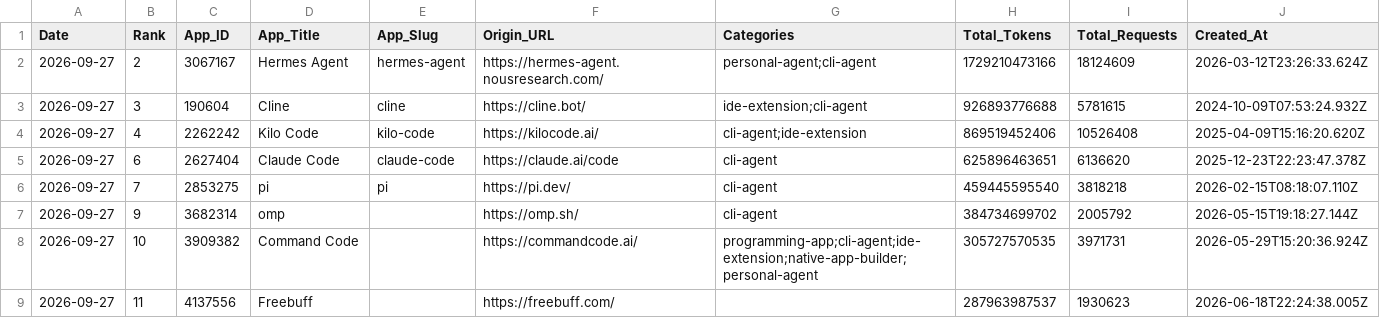
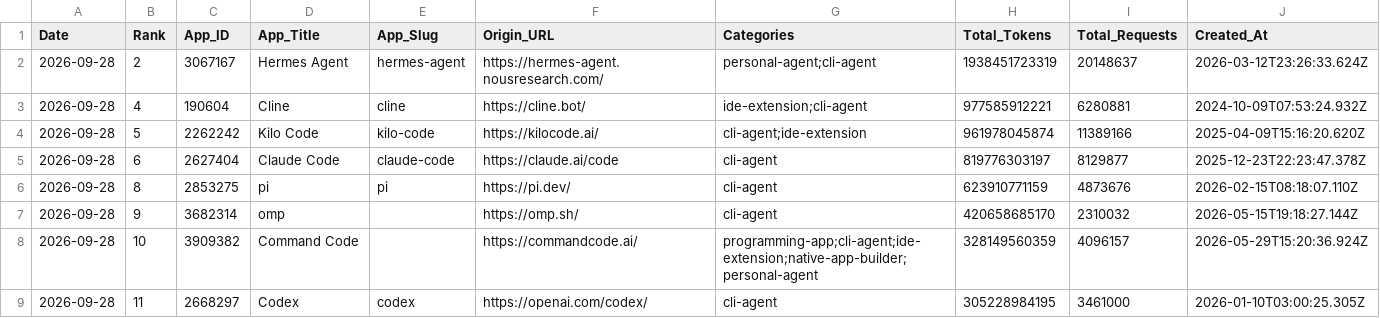
Before and after one commit to Kenneth-Top/workflows-, a CSV file: openrouter_apps_records.csv, drawn as a sheet; only a part is shown; the diff covers the shown part only.

```diff
--- a/openrouter_apps_records.csv
+++ b/openrouter_apps_records.csv
@@ -1,9 +1,9 @@
 Date,Rank,App_ID,App_Title,App_Slug,Origin_URL,Categories,Total_Tokens,Total_Requests,Created_At
-2026-09-27,2,3067167,Hermes Agent,hermes-agent,https://hermes-agent.nousresearch.com/,personal-agent;cli-agent,1729210473166,18124609,2026-03-12T23:26:33.624Z
-2026-09-27,3,190604,Cline,cline,https://cline.bot/,ide-extension;cli-agent,926893776688,5781615,2024-10-09T07:53:24.932Z
-2026-09-27,4,2262242,Kilo Code,kilo-code,https://kilocode.ai/,cli-agent;ide-extension,869519452406,10526408,2025-04-09T15:16:20.620Z
-2026-09-27,6,2627404,Claude Code,claude-code,https://claude.ai/code,cli-agent,625896463651,6136620,2025-12-23T22:23:47.378Z
-2026-09-27,7,2853275,pi,pi,https://pi.dev/,cli-agent,459445595540,3818218,2026-02-15T08:18:07.110Z
-2026-09-27,9,3682314,omp,,https://omp.sh/,cli-agent,384734699702,2005792,2026-05-15T19:18:27.144Z
-2026-09-27,10,3909382,Command Code,,https://commandcode.ai/,programming-app;cli-agent;ide-extension;native-app-builder;personal-agent,305727570535,3971731,2026-05-29T15:20:36.924Z
-2026-09-27,11,4137556,Freebuff,,https://freebuff.com/,,287963987537,1930623,2026-06-18T22:24:38.005Z
+2026-09-28,2,3067167,Hermes Agent,hermes-agent,https://hermes-agent.nousresearch.com/,personal-agent;cli-agent,1938451723319,20148637,2026-03-12T23:26:33.624Z
+2026-09-28,4,190604,Cline,cline,https://cline.bot/,ide-extension;cli-agent,977585912221,6280881,2024-10-09T07:53:24.932Z
+2026-09-28,5,2262242,Kilo Code,kilo-code,https://kilocode.ai/,cli-agent;ide-extension,961978045874,11389166,2025-04-09T15:16:20.620Z
+2026-09-28,6,2627404,Claude Code,claude-code,https://claude.ai/code,cli-agent,819776303197,8129877,2025-12-23T22:23:47.378Z
+2026-09-28,8,2853275,pi,pi,https://pi.dev/,cli-agent,623910771159,4873676,2026-02-15T08:18:07.110Z
+2026-09-28,9,3682314,omp,,https://omp.sh/,cli-agent,420658685170,2310032,2026-05-15T19:18:27.144Z
+2026-09-28,10,3909382,Command Code,,https://commandcode.ai/,programming-app;cli-agent;ide-extension;native-app-builder;personal-agent,328149560359,4096157,2026-05-29T15:20:36.924Z
+2026-09-28,11,2668297,Codex,codex,https://openai.com/codex/,cli-agent,305228984195,3461000,2026-01-10T03:00:25.305Z
```
Also changed, not shown: 92 edited cells elsewhere in this file, openrouter_category_usage_records.csv, openrouter_market_share_records.csv, 2 other files.
